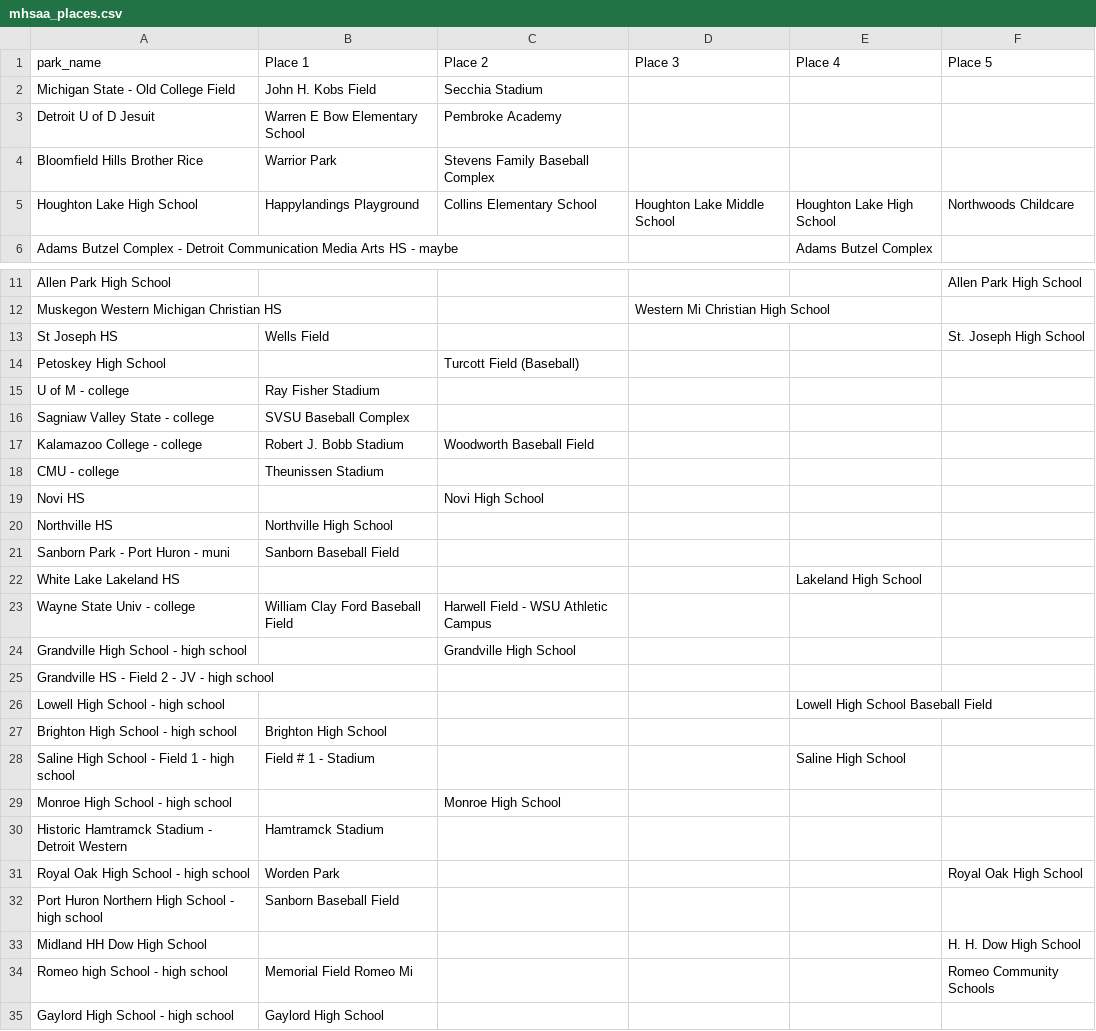
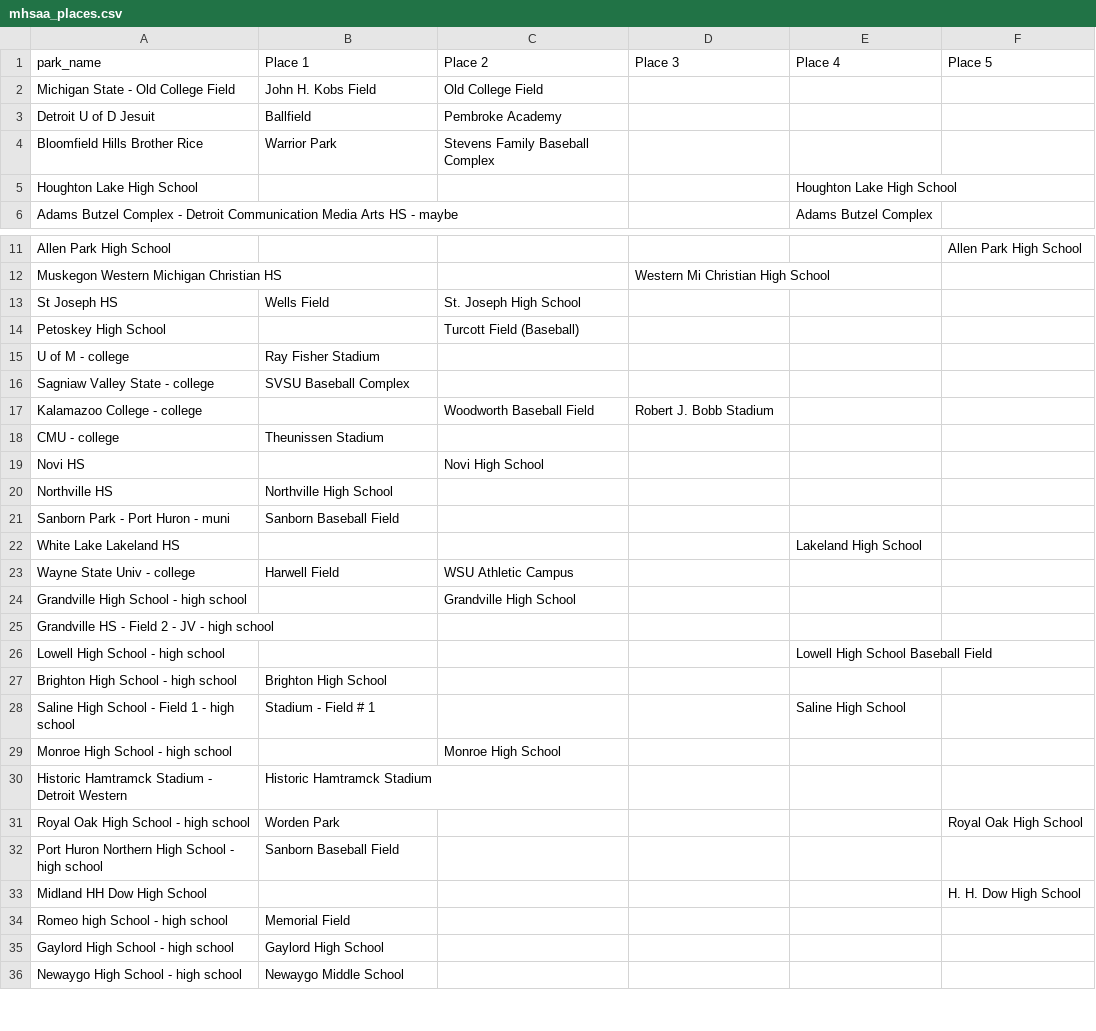
Before and after one commit to JSmith1826/BB_parks, a CSV file: data/mhsaa_places.csv, drawn as a sheet; only a part is shown, gaps mark what is left out; the shorter side is filled out with more unchanged rows; the diff covers the shown part only.

```diff
--- a/data/mhsaa_places.csv
+++ b/data/mhsaa_places.csv
@@ -1,6 +1,6 @@
 park_name,Place 1,Place 2,Place 3,Place 4,Place 5
-Michigan State - Old College Field,John H. Kobs Field,Secchia Stadium,,,
-Detroit U of D Jesuit,Warren E Bow Elementary School,Pembroke Academy,,,
+Michigan State - Old College Field,John H. Kobs Field,Old College Field,,,
+Detroit U of D Jesuit,Ballfield,Pembroke Academy,,,
 Bloomfield Hills Brother Rice,Warrior Park,Stevens Family Baseball Complex,,,
-Houghton Lake High School,Happylandings Playground,Collins Elementary School,Houghton Lake Middle School,Houghton Lake High School,Northwoods Childcare
+Houghton Lake High School,,,,Houghton Lake High School,
 Adams Butzel Complex - Detroit Communication Media Arts HS - maybe,,,,Adams Butzel Complex,
@@ -12,3 +12,3 @@ Allen Park High School,,,,,Allen Park High School
 Muskegon Western Michigan Christian HS,,,Western Mi Christian High School,,
-St Joseph HS,Wells Field,,,,St. Joseph High School
+St Joseph HS,Wells Field,St. Joseph High School,,,
 Petoskey High School,,Turcott Field (Baseball),,,
@@ -16,3 +16,3 @@ U of M - college,Ray Fisher Stadium,,,,
 Sagniaw Valley State - college,SVSU Baseball Complex,,,,
-Kalamazoo College - college,Robert J. Bobb Stadium,Woodworth Baseball Field,,,
+Kalamazoo College - college,,Woodworth Baseball Field,Robert J. Bobb Stadium,,
 CMU - college,Theunissen Stadium,,,,
@@ -22,3 +22,3 @@ Sanborn Park - Port Huron - muni,Sanborn Baseball Field,,,,
 White Lake Lakeland HS,,,,Lakeland High School,
-Wayne State Univ - college,William Clay Ford Baseball Field,Harwell Field - WSU Athletic Campus,,,
+Wayne State Univ - college,Harwell Field,WSU Athletic Campus,,,
 Grandville High School - high school,,Grandville High School,,,
@@ -27,5 +27,5 @@ Lowell High School - high school,,,,Lowell High School Baseball Field,
 Brighton High School - high school,Brighton High School,,,,
-Saline High School - Field 1 - high school,Field # 1 - Stadium,,,Saline High School,
+Saline High School - Field 1 - high school,Stadium - Field # 1,,,Saline High School,
 Monroe High School - high school,,Monroe High School,,,
-Historic Hamtramck Stadium - Detroit Western,Hamtramck Stadium,,,,
+Historic Hamtramck Stadium - Detroit Western,Historic Hamtramck Stadium,,,,
 Royal Oak High School - high school,Worden Park,,,,Royal Oak High School
@@ -33,3 +33,3 @@ Port Huron Northern High School - high school,Sanborn Baseball Field,,,,
 Midland HH Dow High School,,,,,H. H. Dow High School
-Romeo high School - high school,Memorial Field Romeo Mi,,,,Romeo Community Schools
+Romeo high School - high school,Memorial Field,,,,
 Gaylord High School - high school,Gaylord High School,,,,
```
Also changed, not shown: 5 edited cells elsewhere in this file, data/2023_district_teams.csv, data/2023_merged_test.csv, 18 other files.
